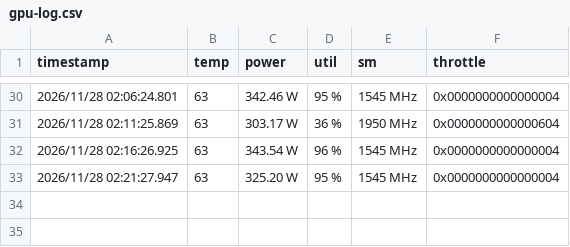
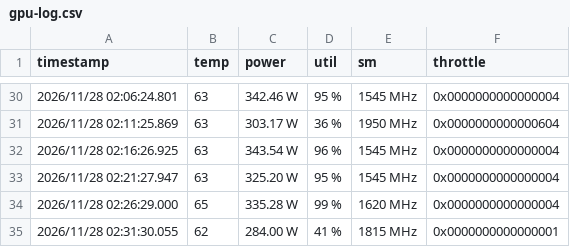
Before and after one commit to weltogeisto/hegel-in-delhi, a CSV file: pc/exports/fast-lane-night4-20261126/gpu-log.csv, drawn as a sheet; only a part is shown, gaps mark what is left out.

```diff
--- a/pc/exports/fast-lane-night4-20261126/gpu-log.csv
+++ b/pc/exports/fast-lane-night4-20261126/gpu-log.csv
@@ -33 +33,3 @@ timestamp,temp,power,util,sm,throttle
 2026/11/28 02:21:27.947, 63, 325.20 W, 95 %, 1545 MHz, 0x0000000000000004
+2026/11/28 02:26:29.000, 65, 335.28 W, 99 %, 1620 MHz, 0x0000000000000004
+2026/11/28 02:31:30.055, 62, 284.00 W, 41 %, 1815 MHz, 0x0000000000000001
```
Also changed, not shown: 19 other files.
